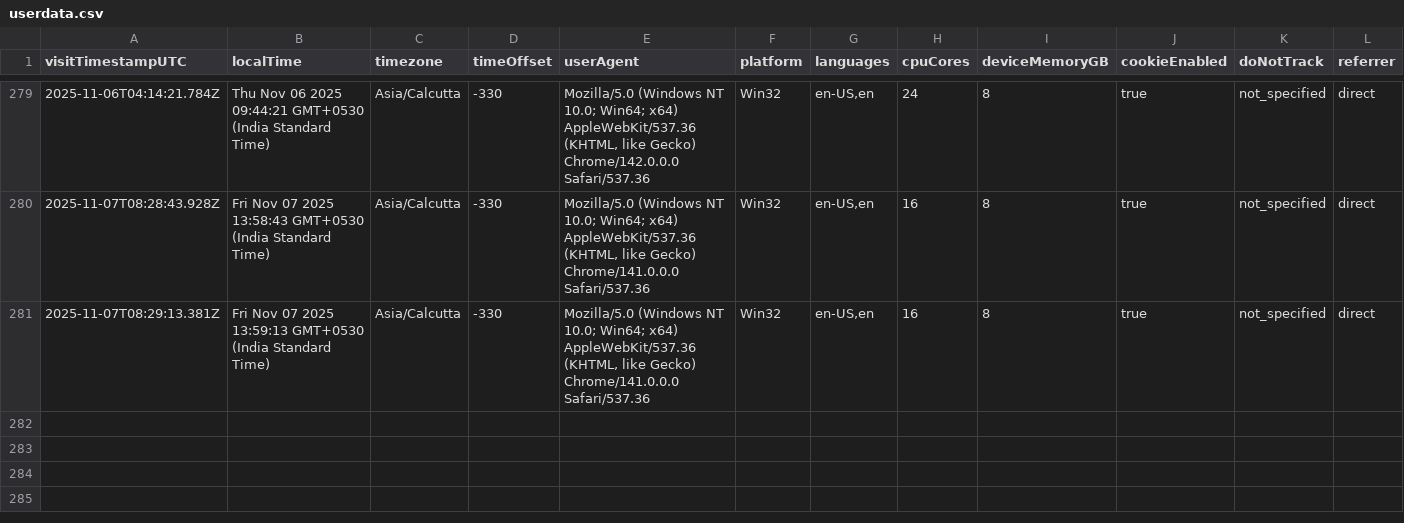
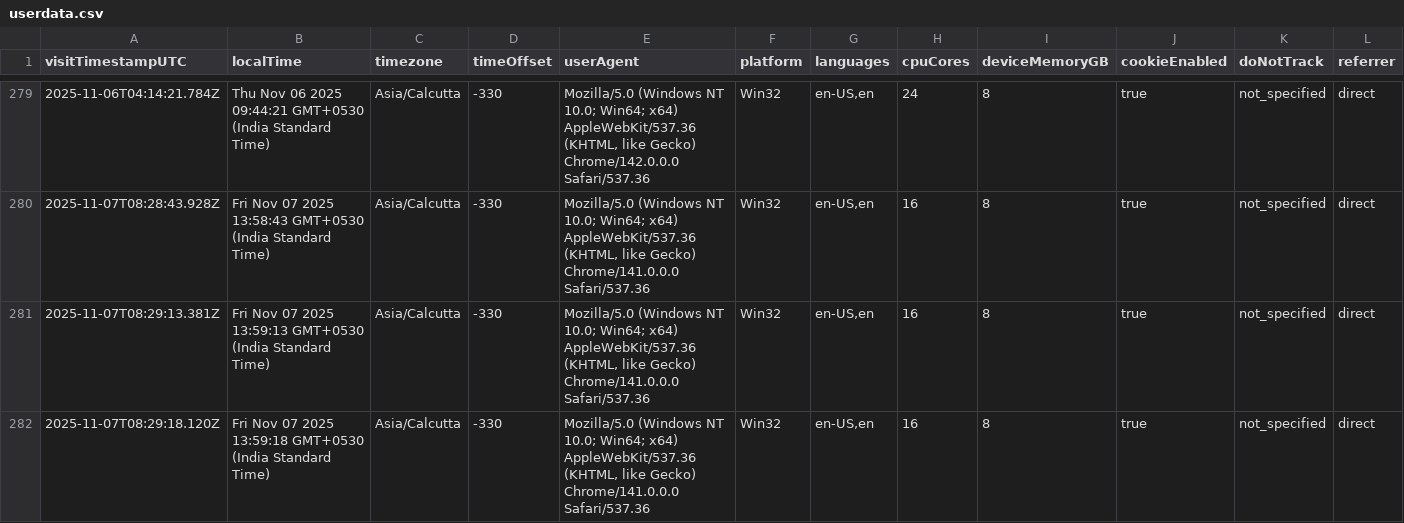
Before and after one commit to rutujdhodapkar/Image-Hosting, a CSV file: userdata.csv, drawn as a sheet; only a part is shown, gaps mark what is left out; rows hold the shown columns only; the diff names each change by its address in the sheet, - before the commit and + after, or states it on an @@ line.

Commit message:
Log visitor data - 2025-11-07T08:29:19.180Z

```diff
--- a/userdata.csv
+++ b/userdata.csv
+row 282: 2025-11-07T08:29:18.120Z | Fri Nov 07 2025 13:59:18 GMT+0530 (India Standard Time) | Asia/Calcutta | -330 | Mozilla/5.0 (Windows NT 10.0; Win64; x64) AppleWebKit/537.36 (KHTML, like Gecko) Chrome/141.0.0.0 Safari/537.36 | Win32 | en-US,en | 16 | 8 | true | not_specified | direct
```
